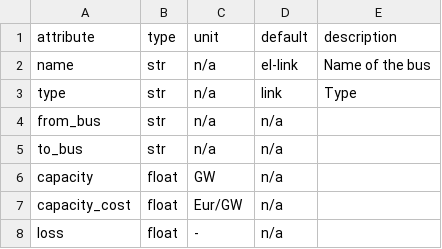
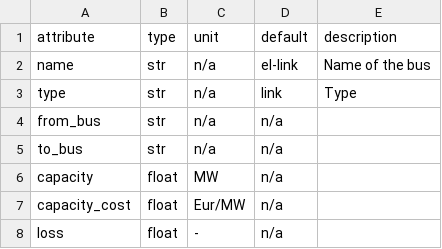
Before and after one commit to modex-flexmex/oemof-flexmex, a CSV file: oemoflex/component_attrs/link.csv, drawn as a sheet.

```diff
--- a/oemoflex/component_attrs/link.csv
+++ b/oemoflex/component_attrs/link.csv
@@ -5,4 +5,4 @@ from_bus,str,n/a,n/a,
 to_bus,str,n/a,n/a,
-capacity,float,GW,n/a,
-capacity_cost,float,Eur/GW,n/a,
+capacity,float,MW,n/a,
+capacity_cost,float,Eur/MW,n/a,
 loss,float,-,n/a,
```
Also changed, not shown: oemoflex/component_attrs/curtailment.csv, oemoflex/component_attrs/shortage.csv, 2 other files.
